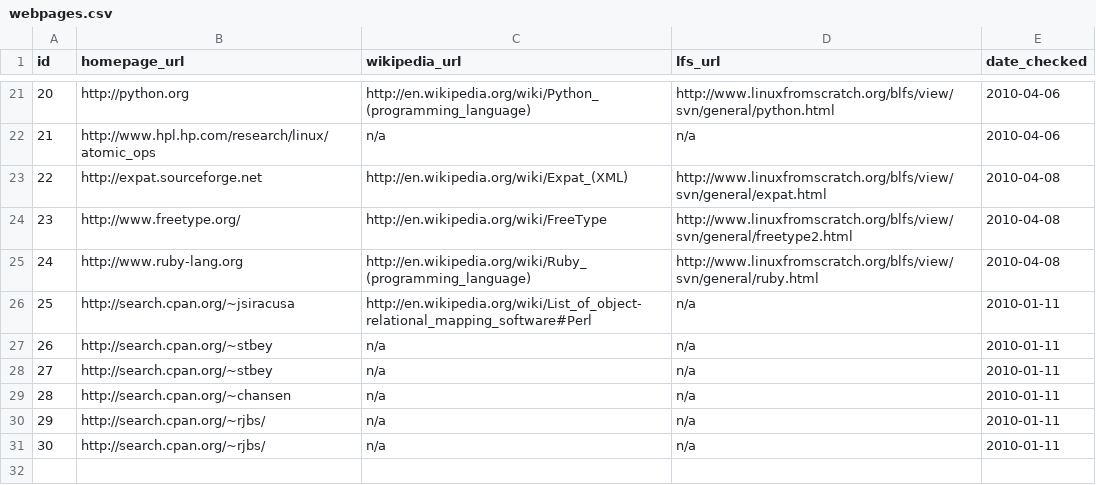
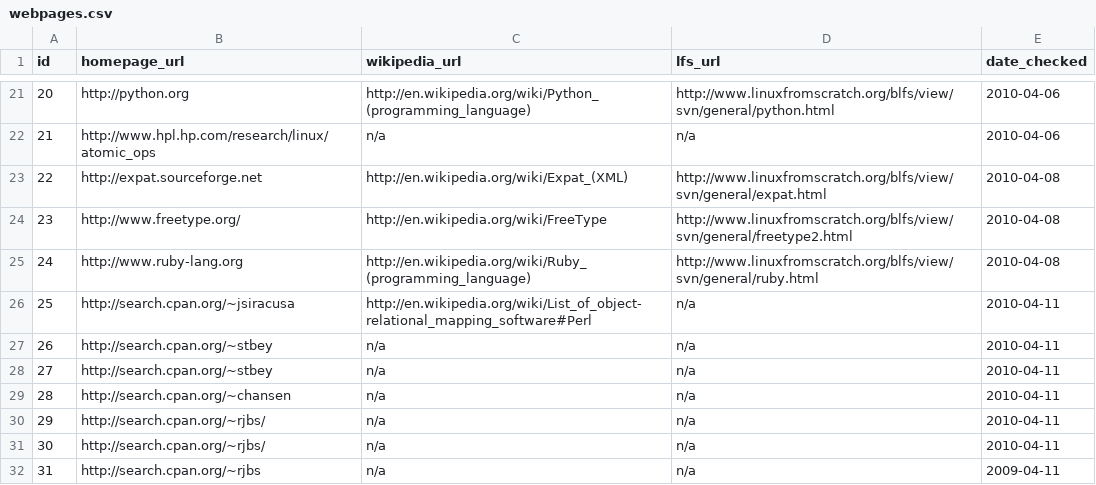
Before and after one commit to troywill/shilohSchema, a CSV file: 2010_spring/csv/webpages.csv, drawn as a sheet; only a part is shown, gaps mark what is left out.

```diff
--- a/2010_spring/csv/webpages.csv
+++ b/2010_spring/csv/webpages.csv
@@ -25,7 +25,8 @@ id,homepage_url,wikipedia_url,lfs_url,date_checked
 24,http://www.ruby-lang.org,http://en.wikipedia.org/wiki/Ruby_(programming_language),http://www.linuxfromscratch.org/blfs/view/svn/general/ruby.html,2010-04-08
-25,http://search.cpan.org/~jsiracusa,http://en.wikipedia.org/wiki/List_of_object-relational_mapping_software#Perl,n/a,2010-01-11
-26,http://search.cpan.org/~stbey,n/a,n/a,2010-01-11
-27,http://search.cpan.org/~stbey,n/a,n/a,2010-01-11
-28,http://search.cpan.org/~chansen,n/a,n/a,2010-01-11
-29,http://search.cpan.org/~rjbs/,n/a,n/a,2010-01-11
-30,http://search.cpan.org/~rjbs/,n/a,n/a,2010-01-11
+25,http://search.cpan.org/~jsiracusa,http://en.wikipedia.org/wiki/List_of_object-relational_mapping_software#Perl,n/a,2010-04-11
+26,http://search.cpan.org/~stbey,n/a,n/a,2010-04-11
+27,http://search.cpan.org/~stbey,n/a,n/a,2010-04-11
+28,http://search.cpan.org/~chansen,n/a,n/a,2010-04-11
+29,http://search.cpan.org/~rjbs/,n/a,n/a,2010-04-11
+30,http://search.cpan.org/~rjbs/,n/a,n/a,2010-04-11
+31,http://search.cpan.org/~rjbs,n/a,n/a,2009-04-11
```
Also changed, not shown: 2010_spring/csv/tmp/csv/packages.csv, 2010_spring/csv/tmp/csv/webpages.csv.
